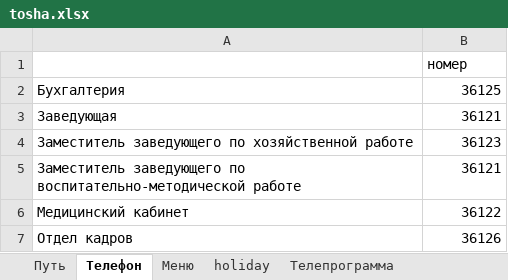
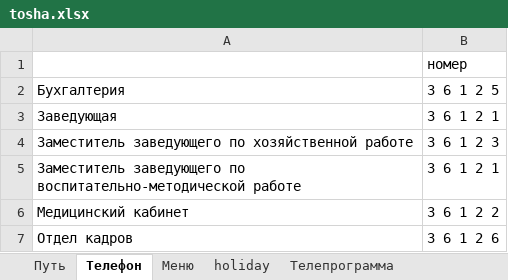
Before and after one commit to MrAnanasik1/toshav2, an Excel workbook: tosha.xlsx, sheet Телефон, drawn as a sheet; values as stored, in another font and other column widths than the file's, no borders; the diff names each change by its address in the sheet, - before the commit and + after, or states it on an @@ line.

```diff
--- a/tosha.xlsx (sheet Телефон)
+++ b/tosha.xlsx (sheet Телефон)
-B2: 36125
+B2: 3 6 1 2 5
-B3: 36121
+B3: 3 6 1 2 1
-B4: 36123
+B4: 3 6 1 2 3
-B5: 36121
+B5: 3 6 1 2 1
-B6: 36122
+B6: 3 6 1 2 2
-B7: 36126
+B7: 3 6 1 2 6
```
Also changed, not shown: 1 other file.
